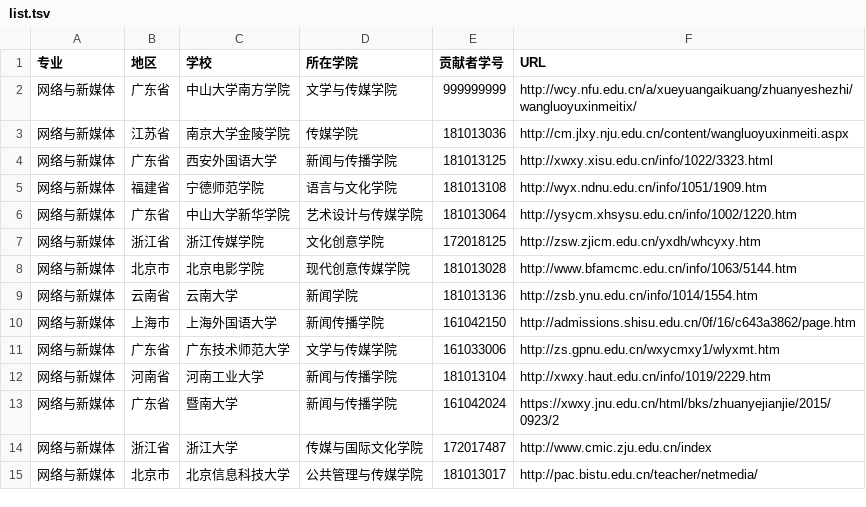
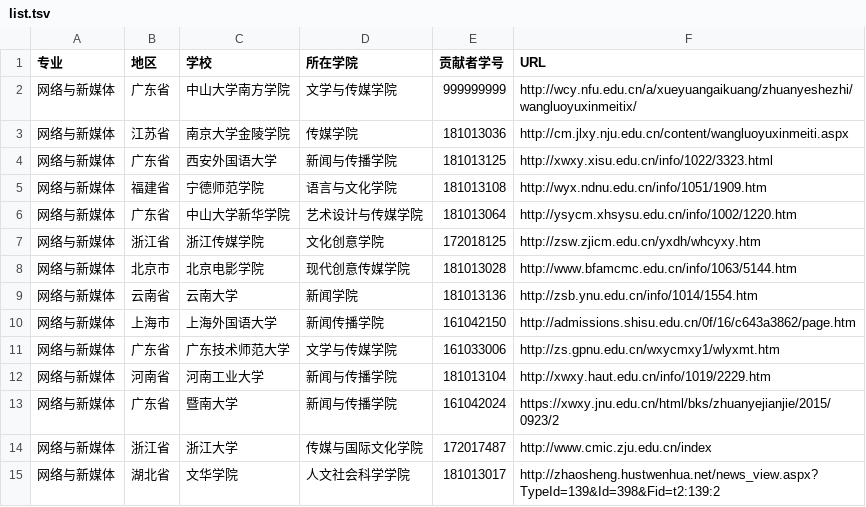
Before and after one commit to hanteng/China_newmedia_undergrad, a TSV file: list.tsv, drawn as a sheet.

Commit message:
更换一个学校（文华学院）含新媒体专业

```diff
--- a/list.tsv
+++ b/list.tsv
@@ -14,2 +14,2 @@
 网络与新媒体	浙江省	浙江大学	传媒与国际文化学院	172017487	http://www.cmic.zju.edu.cn/index
-网络与新媒体	北京市	北京信息科技大学	公共管理与传媒学院	181013017	http://pac.bistu.edu.cn/teacher/netmedia/
+网络与新媒体	湖北省	文华学院	人文社会科学学院	181013017	http://zhaosheng.hustwenhua.net/news_view.aspx?TypeId=139&Id=398&Fid=t2:139:2
```
